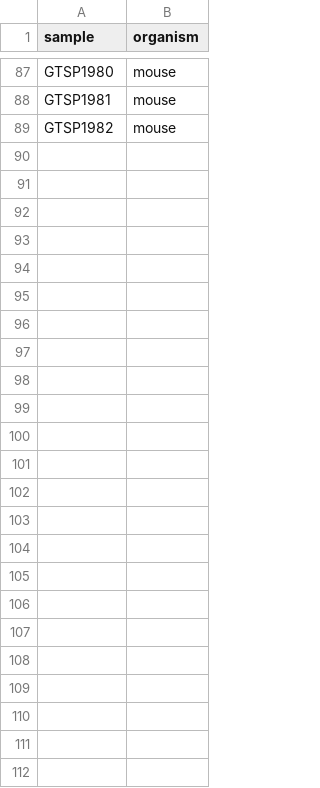
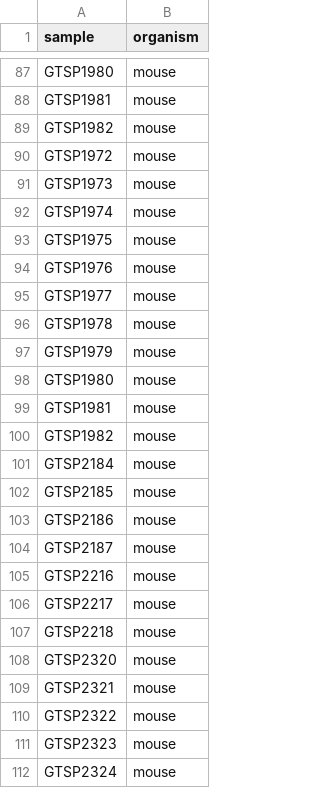
Before and after one commit to everettJK/murineCystinosis_Cherqui, a TSV file: data/sample2organism.tsv, drawn as a sheet; only a part is shown, gaps mark what is left out.

```diff
--- a/data/sample2organism.tsv
+++ b/data/sample2organism.tsv
@@ -89 +89,24 @@ GTSP1981	mouse
 GTSP1982	mouse
+GTSP1972	mouse
+GTSP1973	mouse
+GTSP1974	mouse
+GTSP1975	mouse
+GTSP1976	mouse
+GTSP1977	mouse
+GTSP1978	mouse
+GTSP1979	mouse
+GTSP1980	mouse
+GTSP1981	mouse
+GTSP1982	mouse
+GTSP2184	mouse
+GTSP2185	mouse
+GTSP2186	mouse
+GTSP2187	mouse
+GTSP2216	mouse
+GTSP2217	mouse
+GTSP2218	mouse
+GTSP2320	mouse
+GTSP2321	mouse
+GTSP2322	mouse
+GTSP2323	mouse
+GTSP2324	mouse
```
Also changed, not shown: 44 other files.
